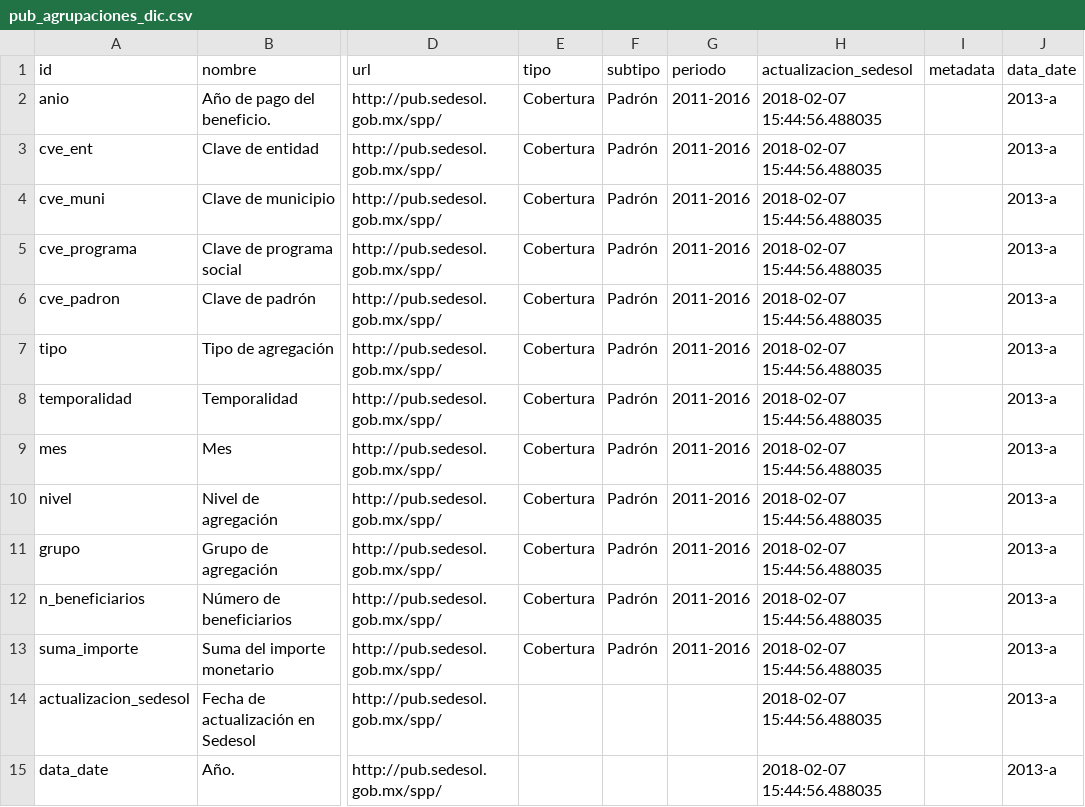
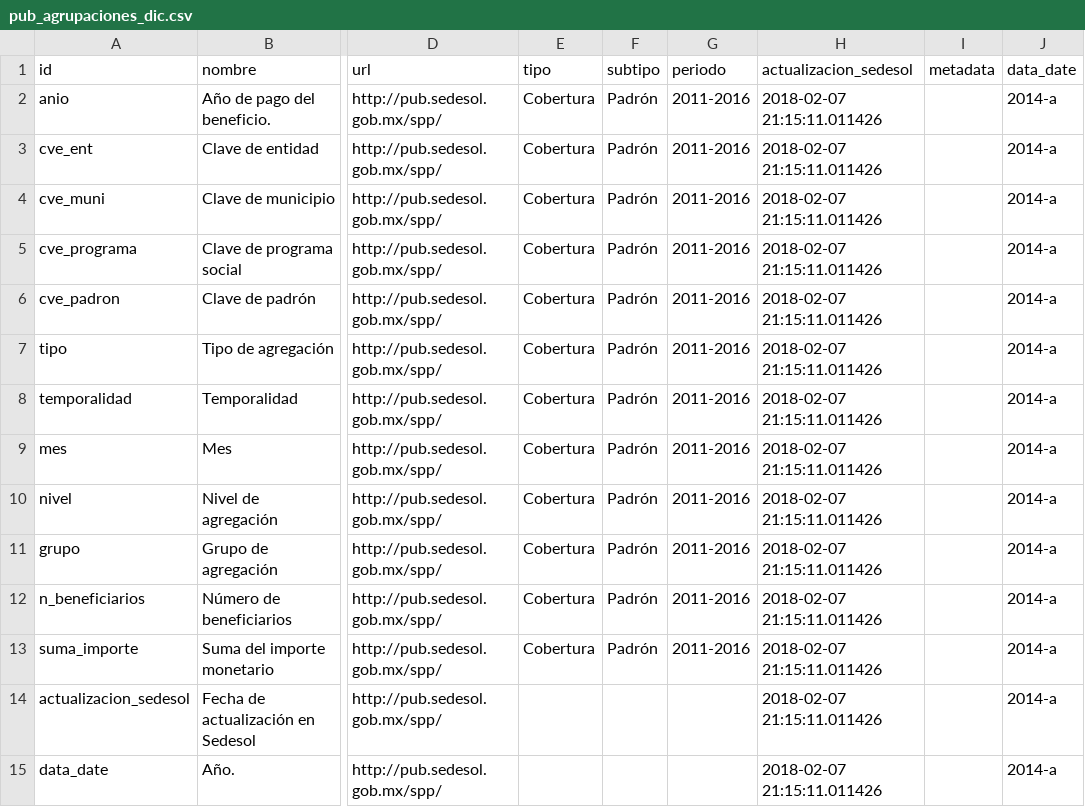
Before and after one commit to plataformapreventiva/politica_preventiva, a CSV file: politica_preventiva/pipelines/ingest/common/dictionaries/pub_agrupaciones_dic.csv, drawn as a sheet; only a part is shown, gaps mark what is left out; the diff names each change by its address in the sheet, - before the commit and + after, or states it on an @@ line.

Commit message:
diccionario de pub agrupaciones

```diff
--- a/politica_preventiva/pipelines/ingest/common/dictionaries/pub_agrupaciones_dic.csv
+++ b/politica_preventiva/pipelines/ingest/common/dictionaries/pub_agrupaciones_dic.csv
-H2:H15 (actualizacion_sedesol): 2018-02-07 15:44:56.488035
+H2:H15 (actualizacion_sedesol): 2018-02-07 21:15:11.011426
-J2:J15 (data_date): 2013-a
+J2:J15 (data_date): 2014-a
```
